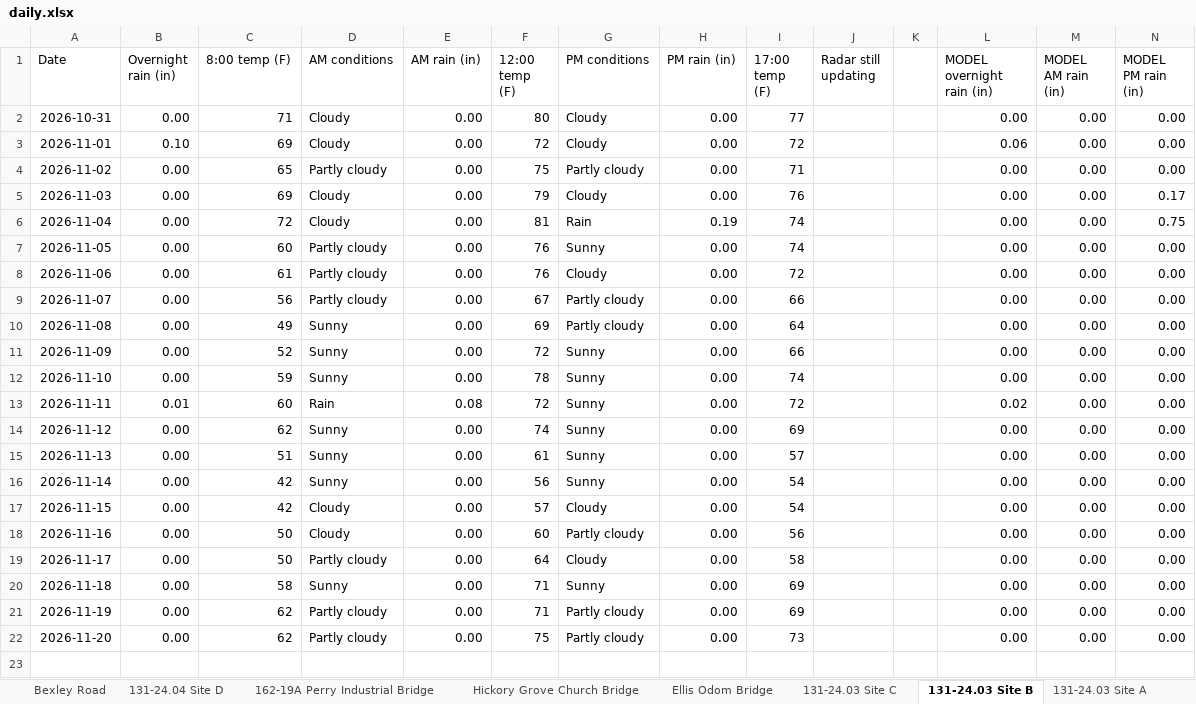
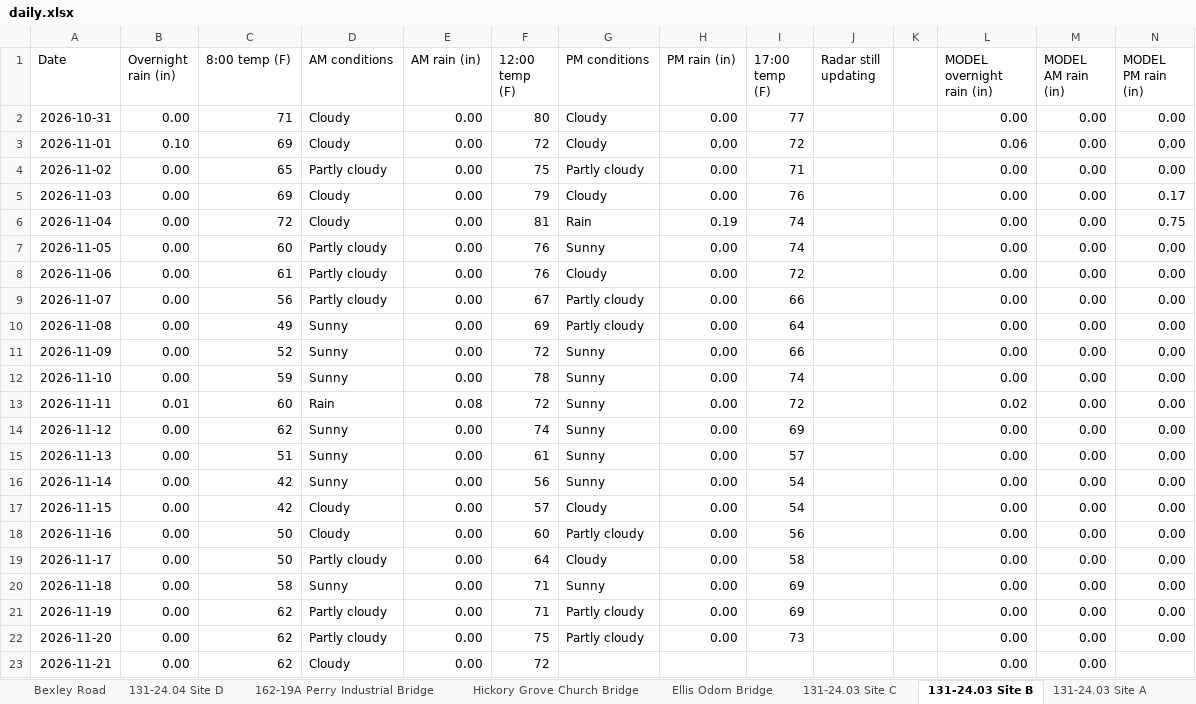
Before and after one commit to chazbreaux/twajobsiteweather, an Excel workbook: data/daily.xlsx, sheet 131-24.03 Site B, drawn as a sheet; values as stored, in another font and other column widths than the file's, no borders; the diff names each change by its address in the sheet, - before the commit and + after, or states it on an @@ line.

```diff
--- a/data/daily.xlsx (sheet 131-24.03 Site B)
+++ b/data/daily.xlsx (sheet 131-24.03 Site B)
+row 23: 2026-11-21 | 0.00 | 62 | Cloudy | 0.00 | 72 |  |  |  |  |  | 0.00 | 0.00
```
Also changed, not shown: sheet 131-24.07 St. Ellen, sheet Ellis Odom Bridge, sheet 131-24.04 Site A, sheet Hickory Grove Church Bridge, sheet 131-24.03 Site A, sheet 131-24.04 Site C, 7 more sheets, 2 other files.
